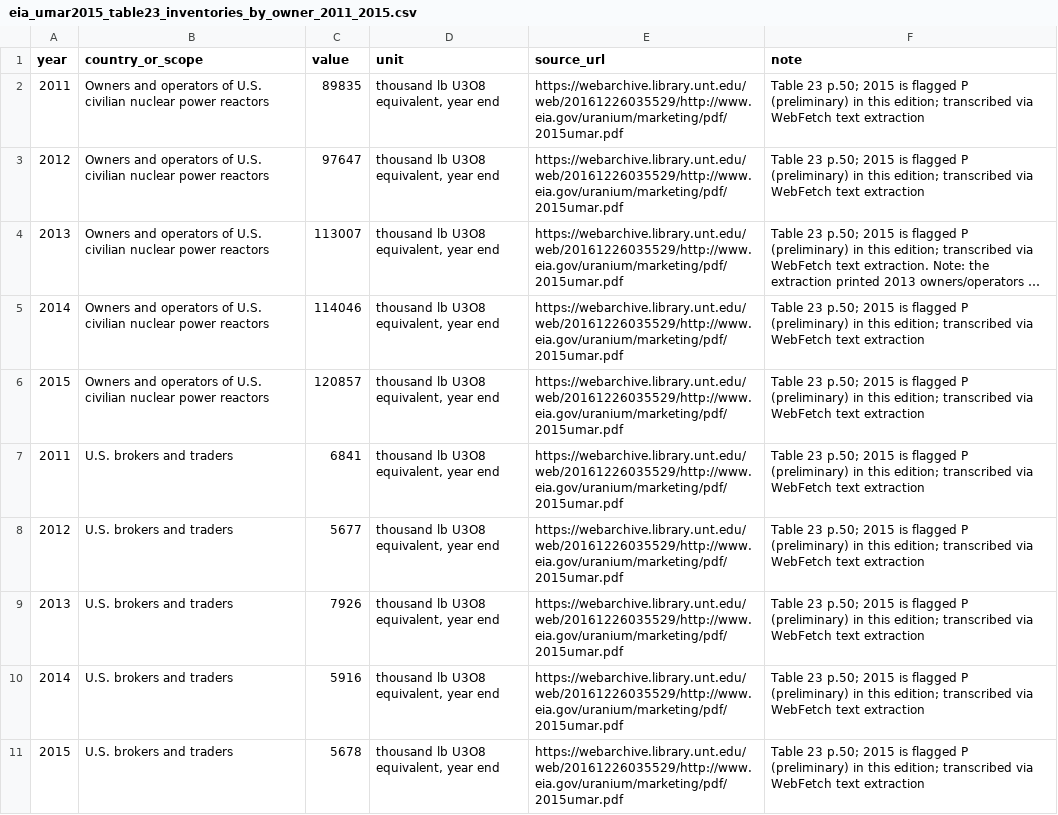
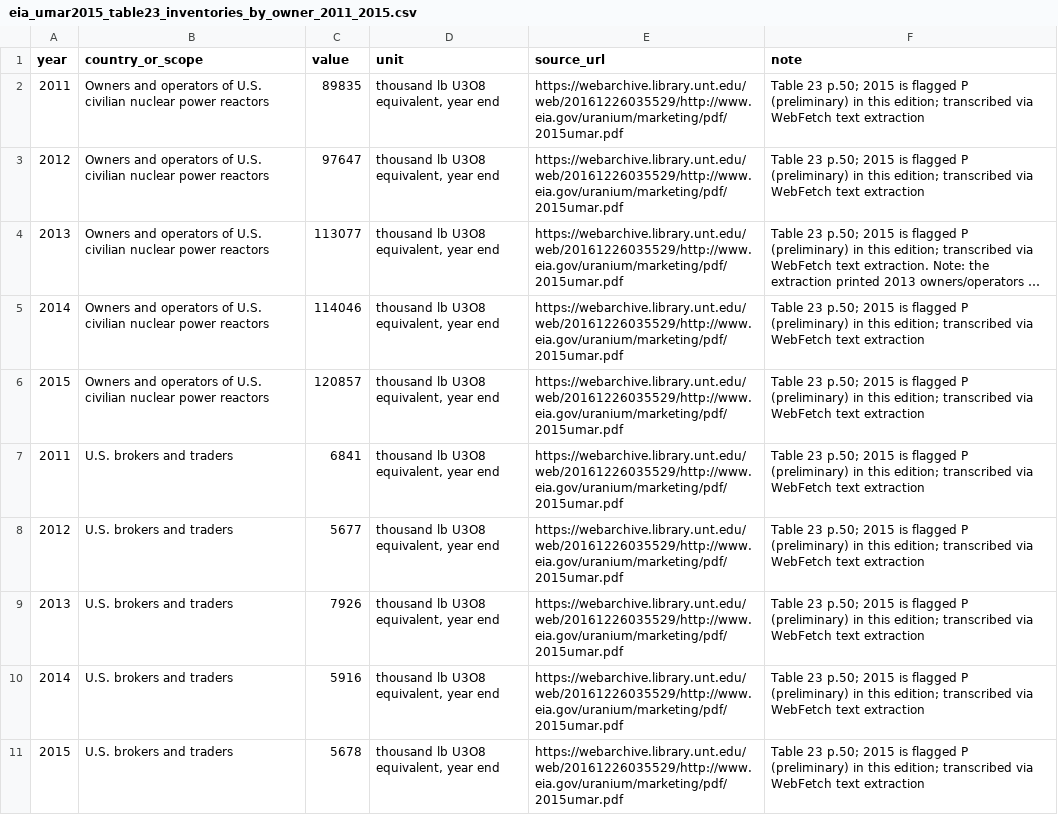
Before and after one commit to ronaldoexmachina13/uranium-financialization, a CSV file: data/raw/physical/eia_umar2015_table23_inventories_by_owner_2011_2015.csv, drawn as a sheet; only a part is shown; long unchanged cells end in …; the diff names each change by its address in the sheet, - before the commit and + after, or states it on an @@ line.

```diff
--- a/data/raw/physical/eia_umar2015_table23_inventories_by_owner_2011_2015.csv
+++ b/data/raw/physical/eia_umar2015_table23_inventories_by_owner_2011_2015.csv
-C4 (value): 113007
+C4 (value): 113077
```
Also changed, not shown: data/raw/sprott/sput_statements.csv, 7 other files.
